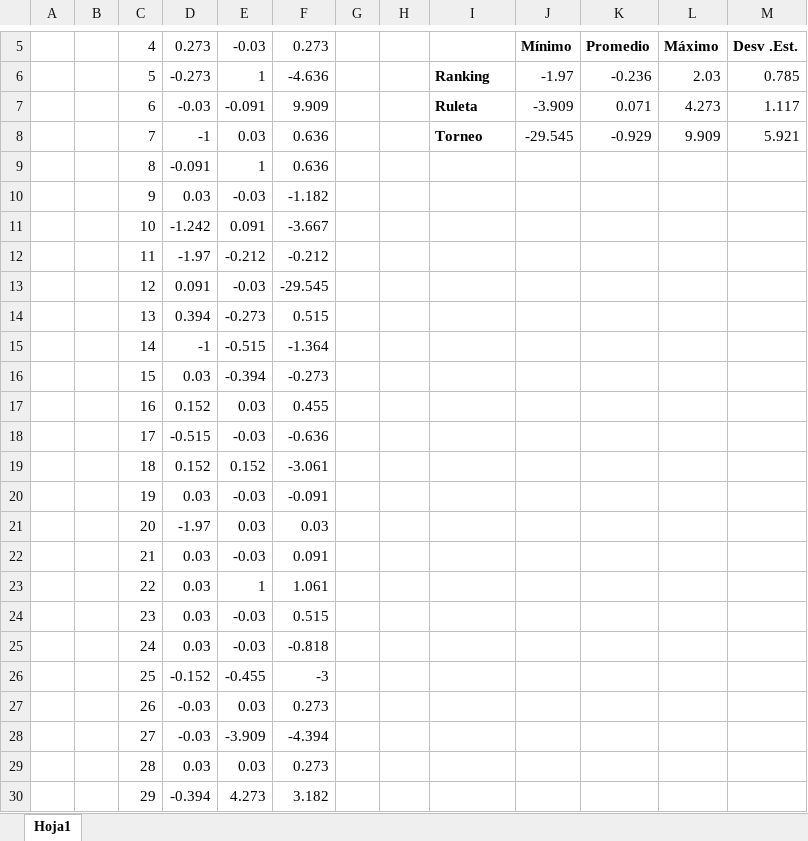
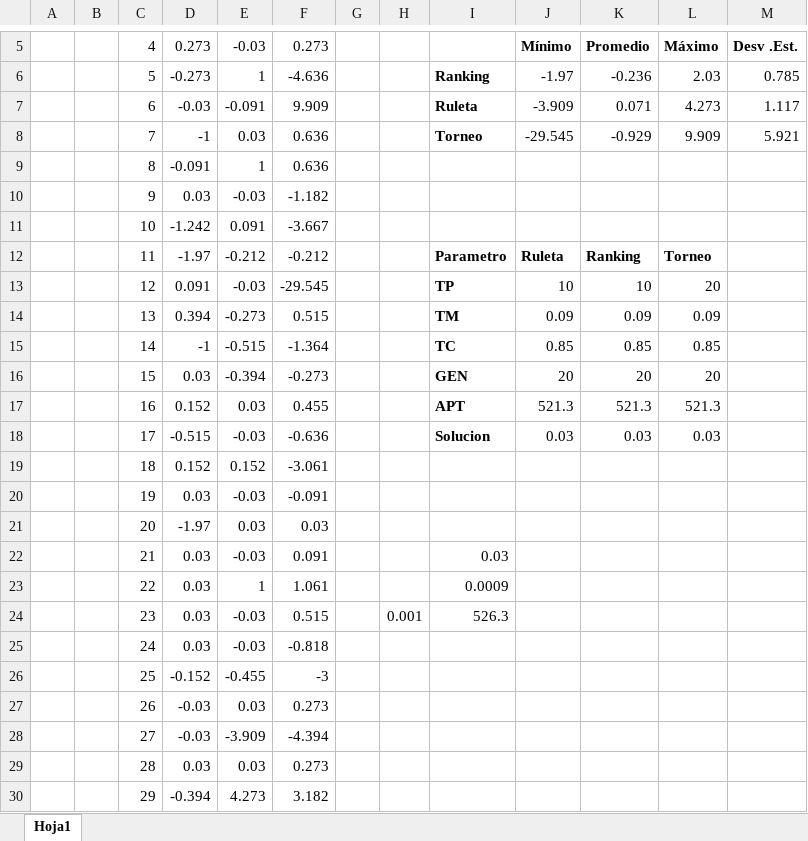
Before and after one commit to juanpsch/AEIV, an Excel workbook: TP1/Libro1.xlsx, sheet Hoja1, drawn as a sheet; only a part is shown, gaps mark what is left out; values as stored, in another font and other column widths than the file's, no borders; the diff names each change by its address in the sheet, - before the commit and + after, or states it on an @@ line.

```diff
--- a/TP1/Libro1.xlsx (sheet Hoja1)
+++ b/TP1/Libro1.xlsx (sheet Hoja1)
-I12: (empty)
+I12: Parametro
-J12: (empty)
+J12: Ruleta
-K12: (empty)
+K12: Ranking
-L12: (empty)
+L12: Torneo
-I13: (empty)
+I13: TP
-J13: (empty)
+J13: 10
-K13: (empty)
+K13: 10
-L13: (empty)
+L13: 20
-I14: (empty)
+I14: TM
-J14: (empty)
+J14: 0.09
-K14: (empty)
+K14: 0.09
-L14: (empty)
+L14: 0.09
-I15: (empty)
+I15: TC
-J15: (empty)
+J15: 0.85
-K15: (empty)
+K15: 0.85
-L15: (empty)
+L15: 0.85
-I16: (empty)
+I16: GEN
-J16: (empty)
+J16: 20
-K16: (empty)
+K16: 20
-L16: (empty)
+L16: 20
-I17: (empty)
+I17: APT
-J17: (empty)
+J17: 521.3
-K17: (empty)
+K17: 521.3
-L17: (empty)
+L17: 521.3
-I18: (empty)
+I18: Solucion
-J18: (empty)
+J18: 0.03
-K18: (empty)
+K18: 0.03
-L18: (empty)
+L18: 0.03
-I22: (empty)
+I22: 0.03
-I23: (empty)
+I23: 0.0009
-H24: (empty)
+H24: 0.001
-I24: (empty)
+I24: 526.3
```
Also changed, not shown: 1 other file.
